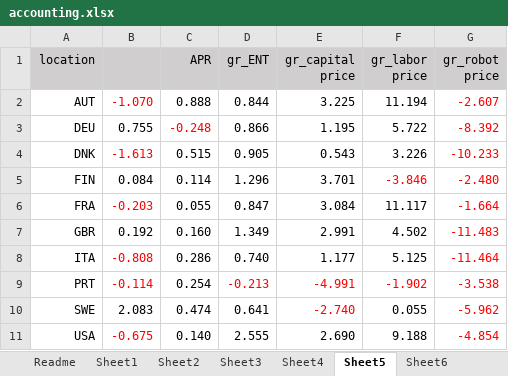
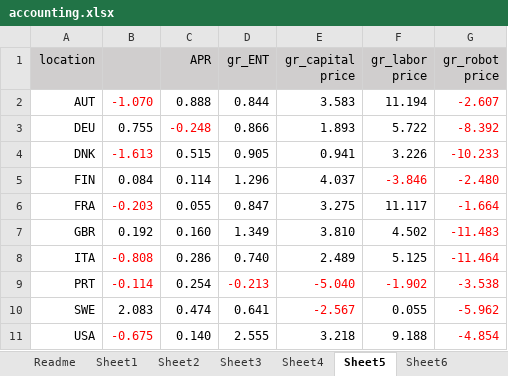
Before and after one commit to jayjeo/public, an Excel workbook: Laborshare/accounting.xlsx, sheet Sheet5, drawn as a sheet; values as stored, in another font and other column widths than the file's, no borders; charts and pictures not drawn; the diff names each change by its address in the sheet, - before the commit and + after, or states it on an @@ line.

```diff
--- a/Laborshare/accounting.xlsx (sheet Sheet5)
+++ b/Laborshare/accounting.xlsx (sheet Sheet5)
-E2 (gr_capital price): 3.225
+E2 (gr_capital price): 3.583
-E3 (gr_capital price): 1.195
+E3 (gr_capital price): 1.893
-E4 (gr_capital price): 0.543
+E4 (gr_capital price): 0.941
-E5 (gr_capital price): 3.701
+E5 (gr_capital price): 4.037
-E6 (gr_capital price): 3.084
+E6 (gr_capital price): 3.275
-E7 (gr_capital price): 2.991
+E7 (gr_capital price): 3.810
-E8 (gr_capital price): 1.177
+E8 (gr_capital price): 2.489
-E9 (gr_capital price): -4.991
+E9 (gr_capital price): -5.040
-E10 (gr_capital price): -2.740
+E10 (gr_capital price): -2.567
-E11 (gr_capital price): 2.690
+E11 (gr_capital price): 3.218
```
Also changed, not shown: sheet Sheet2, sheet Sheet4, sheet Sheet1, sheet Sheet3, sheet Sheet10, sheet Sheet12, 5 more sheets, charts or pictures.
